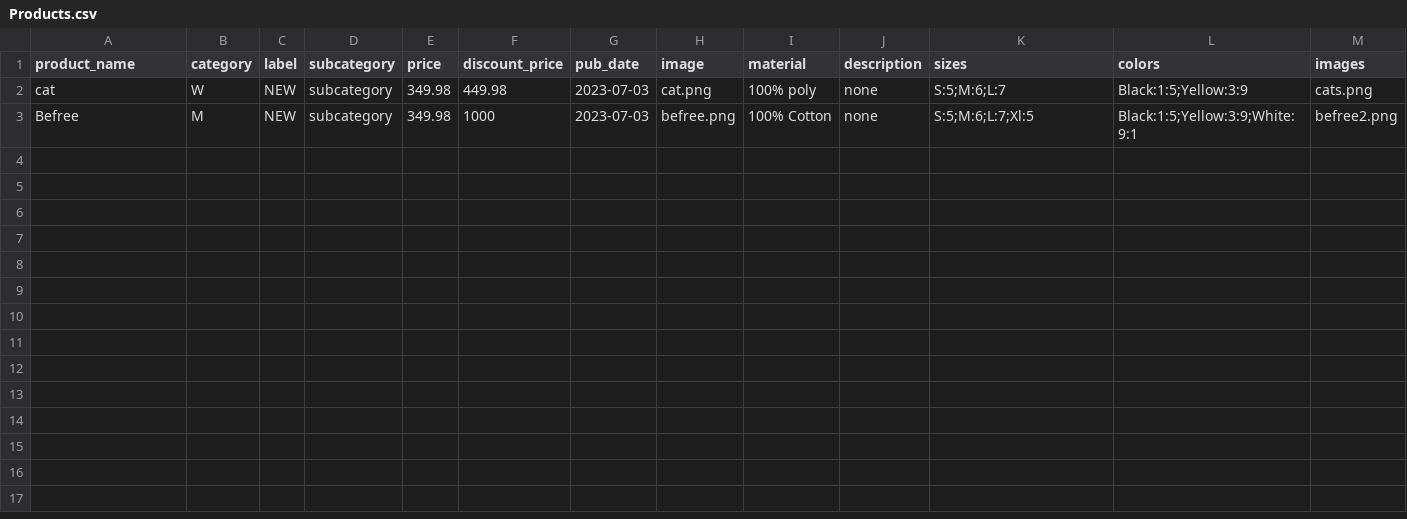
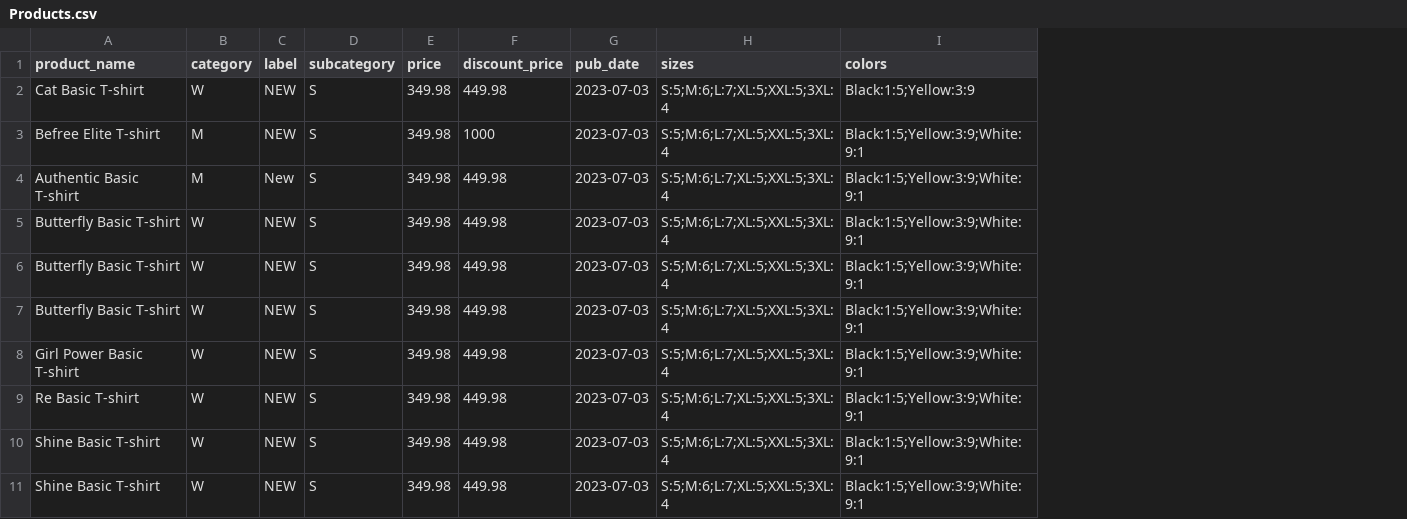
Before and after one commit to momenmedhatsalem/Clothing_store, a CSV file: clothing/Products.csv, drawn as a sheet; removed rows and columns are numbered as before the commit, all else as after; the diff names each change by its address in the sheet, - before the commit and + after, or states it on an @@ line.

Commit message:
added products

```diff
--- a/clothing/Products.csv
+++ b/clothing/Products.csv
-column H (image), rows 2-3: cat.png | befree.png
-column I (material), rows 2-3: 100% poly | 100% Cotton
-column J (description), rows 2-3: none | none
-column M (images), rows 2-3: cats.png | befree2.png
-A2 (product_name): cat
+A2 (product_name): Cat Basic T-shirt
-D2:D3 (subcategory): subcategory
+D2:D3 (subcategory): S
-H2 (sizes): S:5;M:6;L:7
+H2 (sizes): S:5;M:6;L:7;XL:5;XXL:5;3XL:4
-A3 (product_name): Befree
+A3 (product_name): Befree Elite T-shirt
-H3 (sizes): S:5;M:6;L:7;Xl:5
+H3 (sizes): S:5;M:6;L:7;XL:5;XXL:5;3XL:4
+row 4: Authentic Basic T-shirt | M | New | S | 349.98 | 449.98 | 2023-07-03 | S:5;M:6;L:7;XL:5;XXL:5;3XL:4 | Black:1:5;Yellow:3:9;White:9:1
+row 5: Butterfly Basic T-shirt | W | NEW | S | 349.98 | 449.98 | 2023-07-03 | S:5;M:6;L:7;XL:5;XXL:5;3XL:4 | Black:1:5;Yellow:3:9;White:9:1
+row 6: Butterfly Basic T-shirt | W | NEW | S | 349.98 | 449.98 | 2023-07-03 | S:5;M:6;L:7;XL:5;XXL:5;3XL:4 | Black:1:5;Yellow:3:9;White:9:1
+row 7: Butterfly Basic T-shirt | W | NEW | S | 349.98 | 449.98 | 2023-07-03 | S:5;M:6;L:7;XL:5;XXL:5;3XL:4 | Black:1:5;Yellow:3:9;White:9:1
+row 8: Girl Power Basic T-shirt | W | NEW | S | 349.98 | 449.98 | 2023-07-03 | S:5;M:6;L:7;XL:5;XXL:5;3XL:4 | Black:1:5;Yellow:3:9;White:9:1
+row 9: Re Basic T-shirt | W | NEW | S | 349.98 | 449.98 | 2023-07-03 | S:5;M:6;L:7;XL:5;XXL:5;3XL:4 | Black:1:5;Yellow:3:9;White:9:1
+row 10: Shine Basic T-shirt | W | NEW | S | 349.98 | 449.98 | 2023-07-03 | S:5;M:6;L:7;XL:5;XXL:5;3XL:4 | Black:1:5;Yellow:3:9;White:9:1
+row 11: Shine Basic T-shirt | W | NEW | S | 349.98 | 449.98 | 2023-07-03 | S:5;M:6;L:7;XL:5;XXL:5;3XL:4 | Black:1:5;Yellow:3:9;White:9:1
```
Also changed, not shown: 3 other files.
